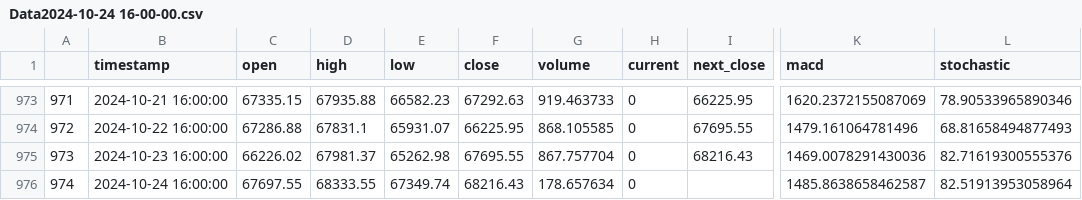
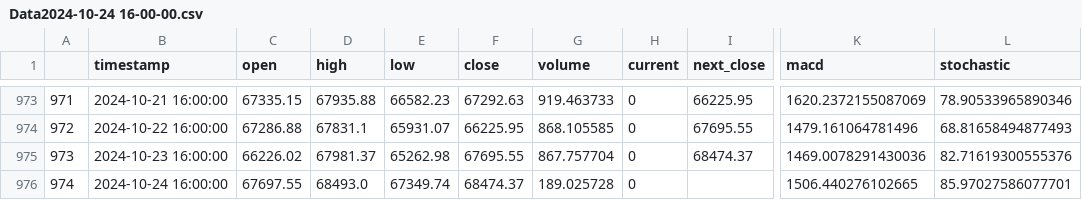
Before and after one commit to VahidJavanmard/LorentsTrading, a CSV file: Data2024-10-24 16-00-00.csv, drawn as a sheet; only a part is shown, gaps mark what is left out; the diff names each change by its address in the sheet, - before the commit and + after, or states it on an @@ line.

```diff
--- a/Data2024-10-24 16-00-00.csv
+++ b/Data2024-10-24 16-00-00.csv
-I975 (next_close): 68216.43
+I975 (next_close): 68474.37
-D976 (high): 68333.55
+D976 (high): 68493.0
-F976 (close): 68216.43
+F976 (close): 68474.37
-G976 (volume): 178.657634
+G976 (volume): 189.025728
-K976 (macd): 1485.8638658462587
+K976 (macd): 1506.440276102665
-L976 (stochastic): 82.51913953058964
+L976 (stochastic): 85.97027586077701
```
Also changed, not shown: 2 other files.
